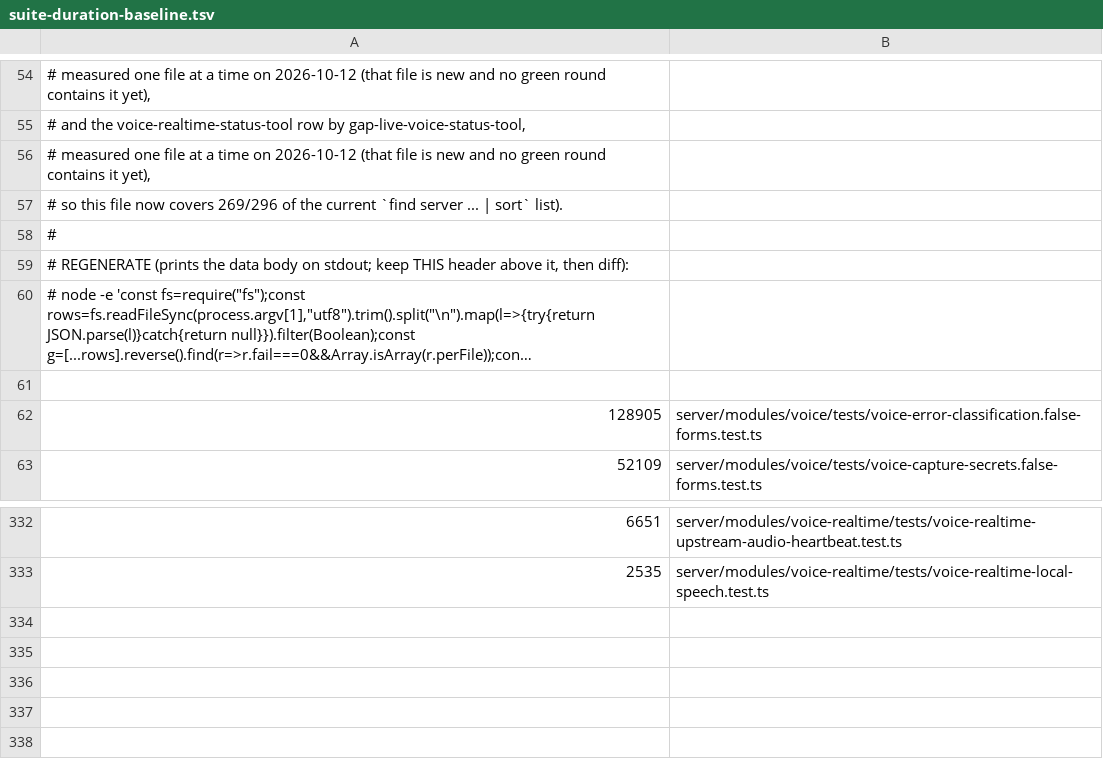
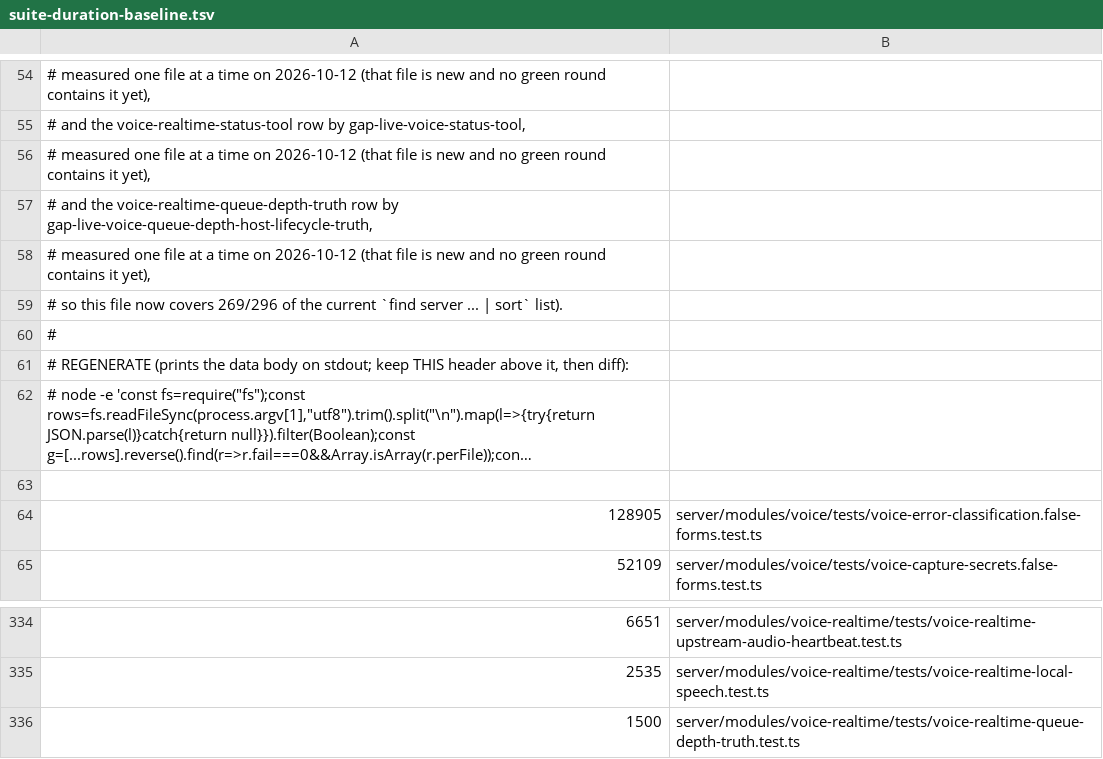
Before and after one commit to Chuwhyangle/claudecodeui, a TSV file: scripts/suite-duration-baseline.tsv, drawn as a sheet; only a part is shown, gaps mark what is left out; long unchanged cells end in …; the diff names each change by its address in the sheet, - before the commit and + after, or states it on an @@ line.

```diff
--- a/scripts/suite-duration-baseline.tsv
+++ b/scripts/suite-duration-baseline.tsv
+row 57: # and the voice-realtime-queue-depth-truth row by gap-live-voice-queue-depth-host-lifecycle-truth,
+row 58: # measured one file at a time on 2026-10-12 (that file is new and no green round contains it yet),
+row 336: 1500 | server/modules/voice-realtime/tests/voice-realtime-queue-depth-truth.test.ts
```
Also changed, not shown: 9 other files.
